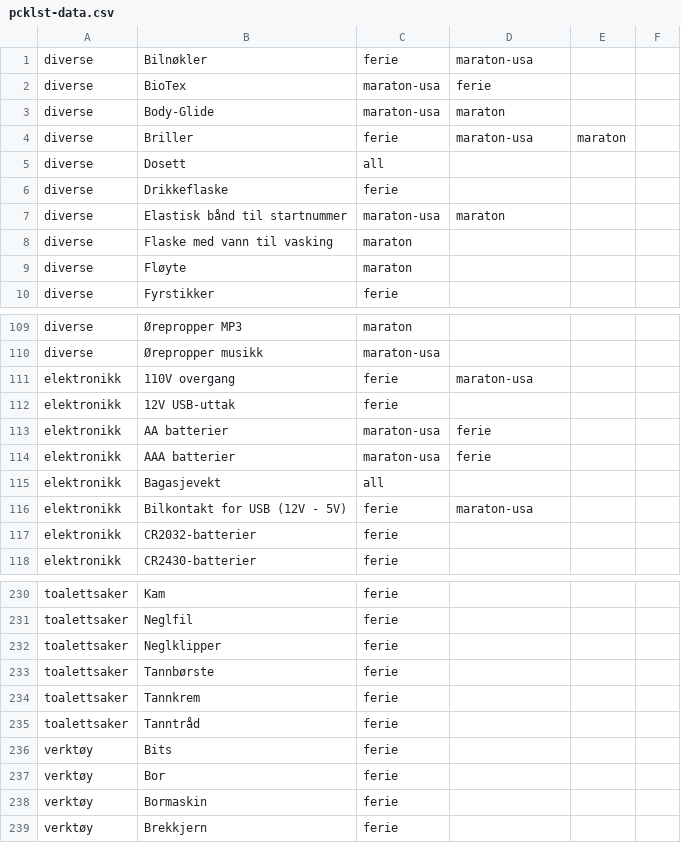
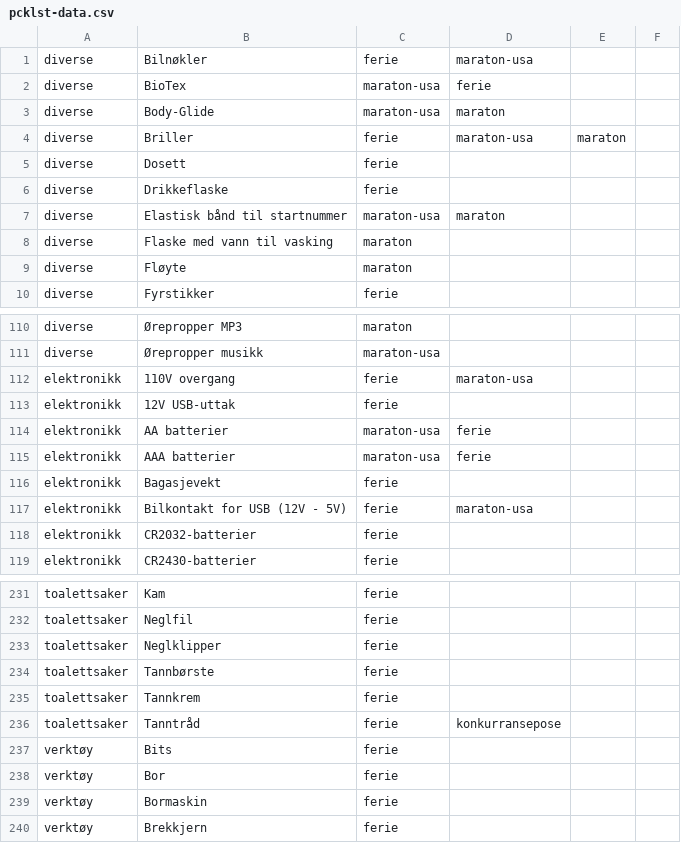
Before and after one commit to erlendleganger/pcklst, a CSV file: src/pcklst-data.csv, drawn as a sheet; only a part is shown, gaps mark what is left out; the diff covers the shown part only.

```diff
--- a/src/pcklst-data.csv
+++ b/src/pcklst-data.csv
@@ -4,3 +4,3 @@ diverse;Body-Glide;maraton-usa;maraton;
 diverse;Briller;ferie;maraton-usa;maraton;
-diverse;Dosett;all
+diverse;Dosett;ferie
 diverse;Drikkeflaske;ferie;
@@ -114,3 +115,3 @@ elektronikk;AA batterier;maraton-usa;ferie;
 elektronikk;AAA batterier;maraton-usa;ferie;
-elektronikk;Bagasjevekt;all;
+elektronikk;Bagasjevekt;ferie;
 elektronikk;Bilkontakt for USB (12V - 5V);ferie;maraton-usa;
@@ -234,3 +235,3 @@ toalettsaker;Tannbørste;ferie;
 toalettsaker;Tannkrem;ferie;
-toalettsaker;Tanntråd;ferie;
+toalettsaker;Tanntråd;ferie;konkurransepose;
 verktøy;Bits;ferie;
```
Also changed, not shown: 9 added rows and 16 edited cells elsewhere in this file, 1 other file.
